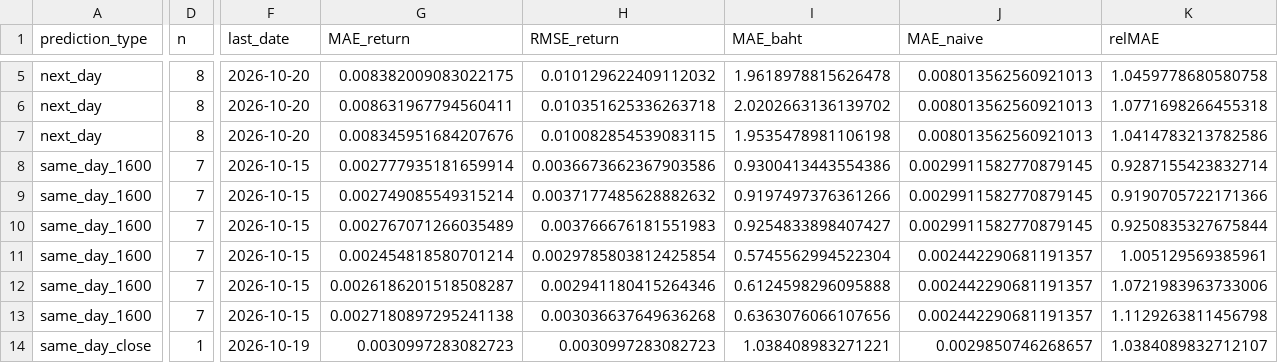
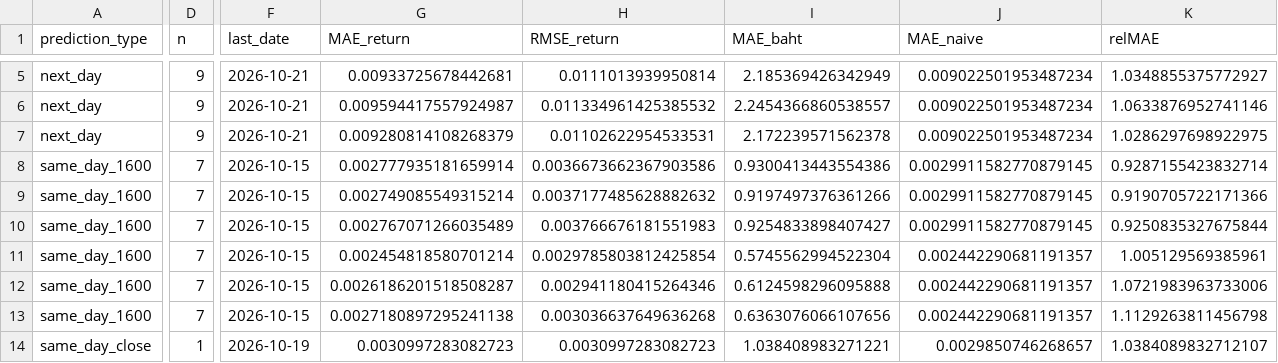
Before and after one commit to panifield/CN340_Stock_Prediction, a CSV file: task_b/results/live_report/live_summary.csv, drawn as a sheet; only a part is shown, gaps mark what is left out; the diff covers the shown part only; the diff names each change by its address in the sheet, - before the commit and + after, or states it on an @@ line.

```diff
--- a/task_b/results/live_report/live_summary.csv
+++ b/task_b/results/live_report/live_summary.csv
-D5:D7 (n): 8
+D5:D7 (n): 9
-F5:F7 (last_date): 2026-10-20
+F5:F7 (last_date): 2026-10-21
-G5 (MAE_return): 0.008382009083022175
+G5 (MAE_return): 0.00933725678442681
-H5 (RMSE_return): 0.010129622409112032
+H5 (RMSE_return): 0.0111013939950814
-I5 (MAE_baht): 1.9618978815626478
+I5 (MAE_baht): 2.185369426342949
-J5:J7 (MAE_naive): 0.008013562560921013
+J5:J7 (MAE_naive): 0.009022501953487234
-K5 (relMAE): 1.0459778680580758
+K5 (relMAE): 1.0348855375772927
-G6 (MAE_return): 0.008631967794560411
+G6 (MAE_return): 0.009594417557924987
-H6 (RMSE_return): 0.010351625336263718
+H6 (RMSE_return): 0.011334961425385532
-I6 (MAE_baht): 2.0202663136139702
+I6 (MAE_baht): 2.2454366860538557
-K6 (relMAE): 1.0771698266455318
+K6 (relMAE): 1.0633876952741146
-G7 (MAE_return): 0.008345951684207676
+G7 (MAE_return): 0.009280814108268379
-H7 (RMSE_return): 0.010082854539083115
+H7 (RMSE_return): 0.01102622954533531
-I7 (MAE_baht): 1.9535478981106198
+I7 (MAE_baht): 2.172239571562378
-K7 (relMAE): 1.0414783213782586
+K7 (relMAE): 1.0286297698922975
```
Also changed, not shown: 63 edited cells elsewhere in this file, task_b/results/outcomes.csv, task_b/results/prediction_log.csv, 2 other files.
